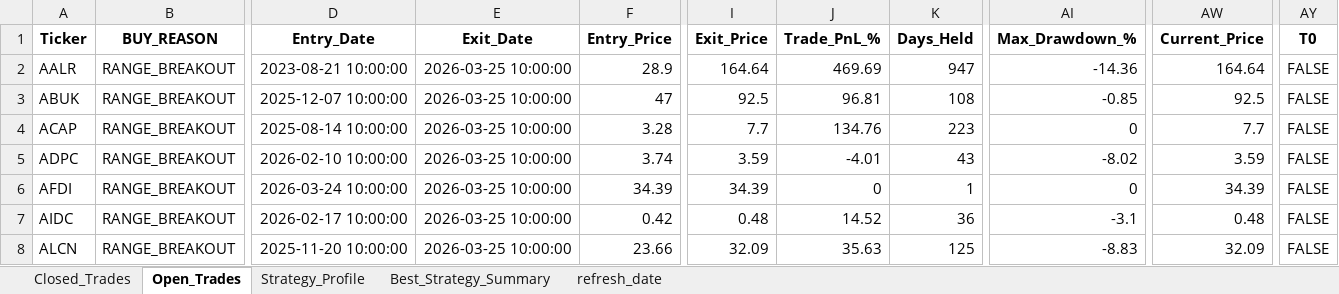
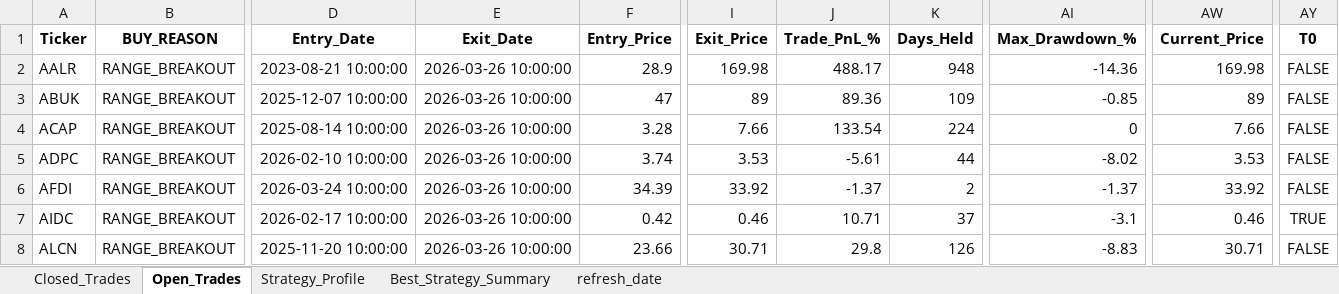
Before and after one commit to vancedmazen-art/stock_dashboard, an Excel workbook: Complete_Trades_Metrics.xlsx, sheet Open_Trades, drawn as a sheet; only a part is shown, gaps mark what is left out; values as stored, in another font and other column widths than the file's, no borders; the diff covers the shown part only; the diff names each change by its address in the sheet, - before the commit and + after, or states it on an @@ line.

Commit message:
Update trading data 2026-03-26 17:09:13.228612

```diff
--- a/Complete_Trades_Metrics.xlsx (sheet Open_Trades)
+++ b/Complete_Trades_Metrics.xlsx (sheet Open_Trades)
-E2:E8 (Exit_Date): 2026-03-25 10:00:00
+E2:E8 (Exit_Date): 2026-03-26 10:00:00
-I2 (Exit_Price): 164.64
+I2 (Exit_Price): 169.98
-J2 (Trade_PnL_%): 469.69
+J2 (Trade_PnL_%): 488.17
-K2 (Days_Held): 947
+K2 (Days_Held): 948
-AW2 (Current_Price): 164.64
+AW2 (Current_Price): 169.98
-I3 (Exit_Price): 92.5
+I3 (Exit_Price): 89
-J3 (Trade_PnL_%): 96.81
+J3 (Trade_PnL_%): 89.36
-K3 (Days_Held): 108
+K3 (Days_Held): 109
-AW3 (Current_Price): 92.5
+AW3 (Current_Price): 89
-I4 (Exit_Price): 7.7
+I4 (Exit_Price): 7.66
-J4 (Trade_PnL_%): 134.76
+J4 (Trade_PnL_%): 133.54
-K4 (Days_Held): 223
+K4 (Days_Held): 224
-AW4 (Current_Price): 7.7
+AW4 (Current_Price): 7.66
-I5 (Exit_Price): 3.59
+I5 (Exit_Price): 3.53
-J5 (Trade_PnL_%): -4.01
+J5 (Trade_PnL_%): -5.61
-K5 (Days_Held): 43
+K5 (Days_Held): 44
-AW5 (Current_Price): 3.59
+AW5 (Current_Price): 3.53
-I6 (Exit_Price): 34.39
+I6 (Exit_Price): 33.92
-J6 (Trade_PnL_%): 0
+J6 (Trade_PnL_%): -1.37
-K6 (Days_Held): 1
+K6 (Days_Held): 2
-AI6 (Max_Drawdown_%): 0
+AI6 (Max_Drawdown_%): -1.37
-AW6 (Current_Price): 34.39
+AW6 (Current_Price): 33.92
-I7 (Exit_Price): 0.48
+I7 (Exit_Price): 0.46
-J7 (Trade_PnL_%): 14.52
+J7 (Trade_PnL_%): 10.71
-K7 (Days_Held): 36
+K7 (Days_Held): 37
-AW7 (Current_Price): 0.48
+AW7 (Current_Price): 0.46
-AY7 (T0): FALSE
+AY7 (T0): TRUE
-I8 (Exit_Price): 32.09
+I8 (Exit_Price): 30.71
-J8 (Trade_PnL_%): 35.63
+J8 (Trade_PnL_%): 29.8
-K8 (Days_Held): 125
+K8 (Days_Held): 126
-AW8 (Current_Price): 32.09
+AW8 (Current_Price): 30.71
```
Also changed, not shown: 1 removed row and 452 edited cells elsewhere in this sheet, sheet Closed_Trades, sheet Strategy_Profile, sheet Best_Strategy_Summary, sheet refresh_date.
